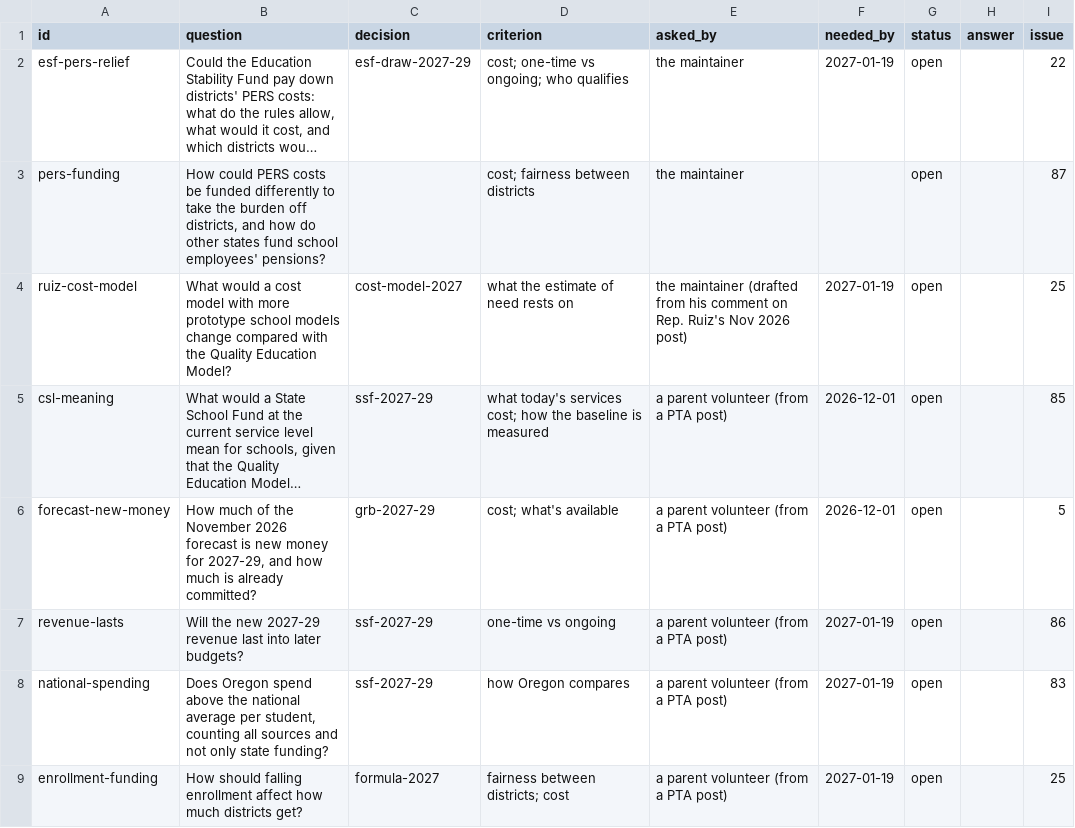
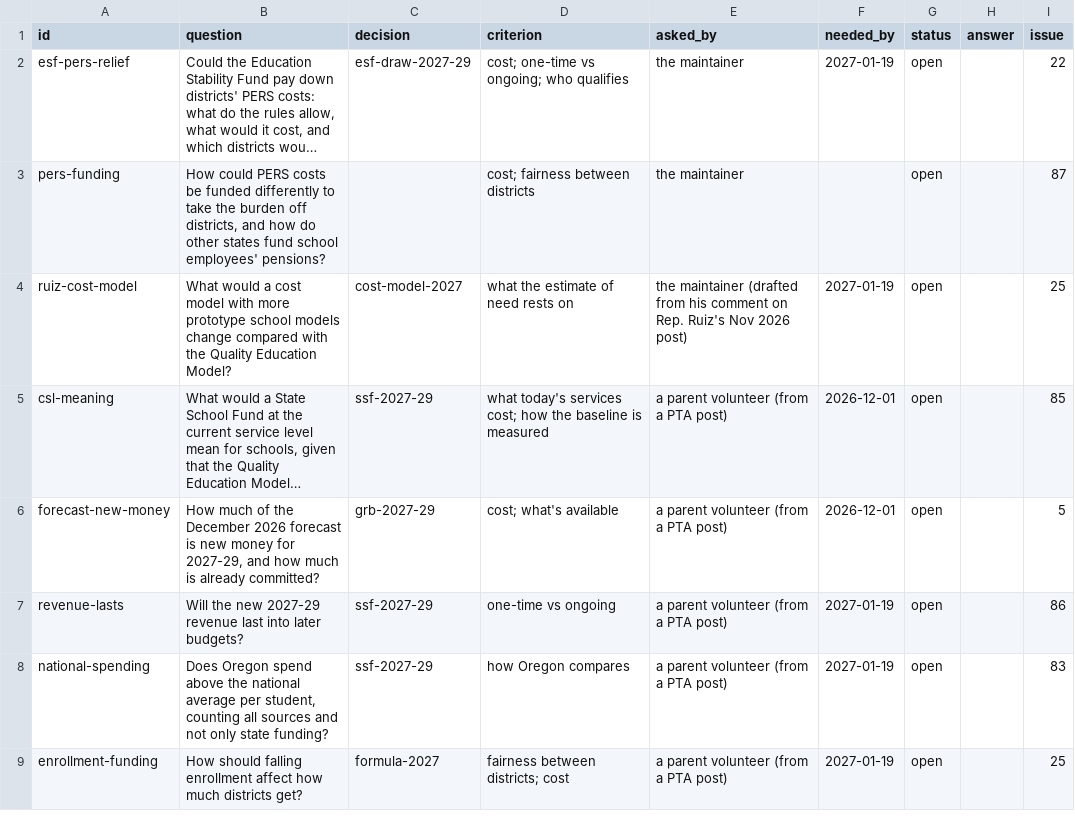
Before and after one commit to pietvanzoen/fund-oregon-schools, a CSV file: analysis/questions.csv, drawn as a sheet; only a part is shown; long unchanged cells end in …; the diff names each change by its address in the sheet, - before the commit and + after, or states it on an @@ line.

```diff
--- a/analysis/questions.csv
+++ b/analysis/questions.csv
-B6 (question): …of the November 2026 forecast…
+B6 (question): …of the December 2026 forecast…
```
Also changed, not shown: 5 other files.
